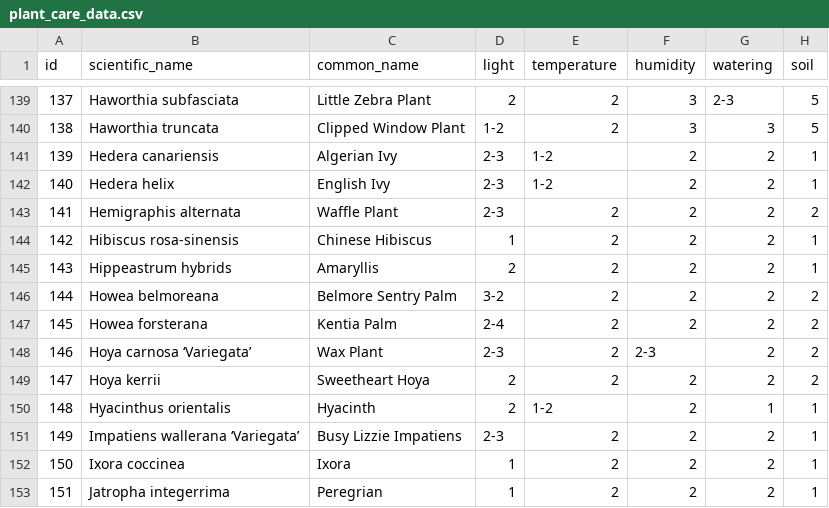
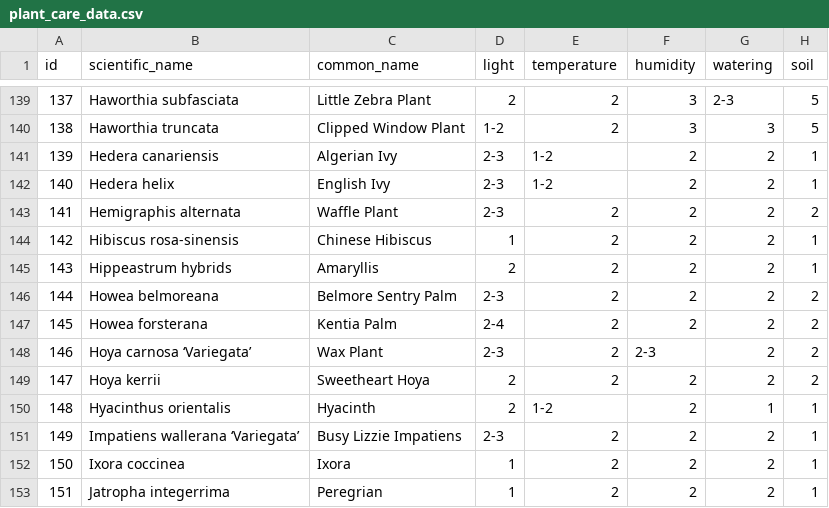
Before and after one commit to wcedmisten/houseplant-nurse, a CSV file: plant_care_data.csv, drawn as a sheet; only a part is shown, gaps mark what is left out.

```diff
--- a/plant_care_data.csv
+++ b/plant_care_data.csv
@@ -145,3 +145,3 @@ id,scientific_name,common_name,light,temperature,humidity,watering,soil
 143,Hippeastrum hybrids,Amaryllis,2,2,2,2,1
-144,Howea belmoreana,Belmore Sentry Palm,3-2,2,2,2,2
+144,Howea belmoreana,Belmore Sentry Palm,2-3,2,2,2,2
 145,Howea forsterana,Kentia Palm,2-4,2,2,2,2
```
Also changed, not shown: 3 other files.
